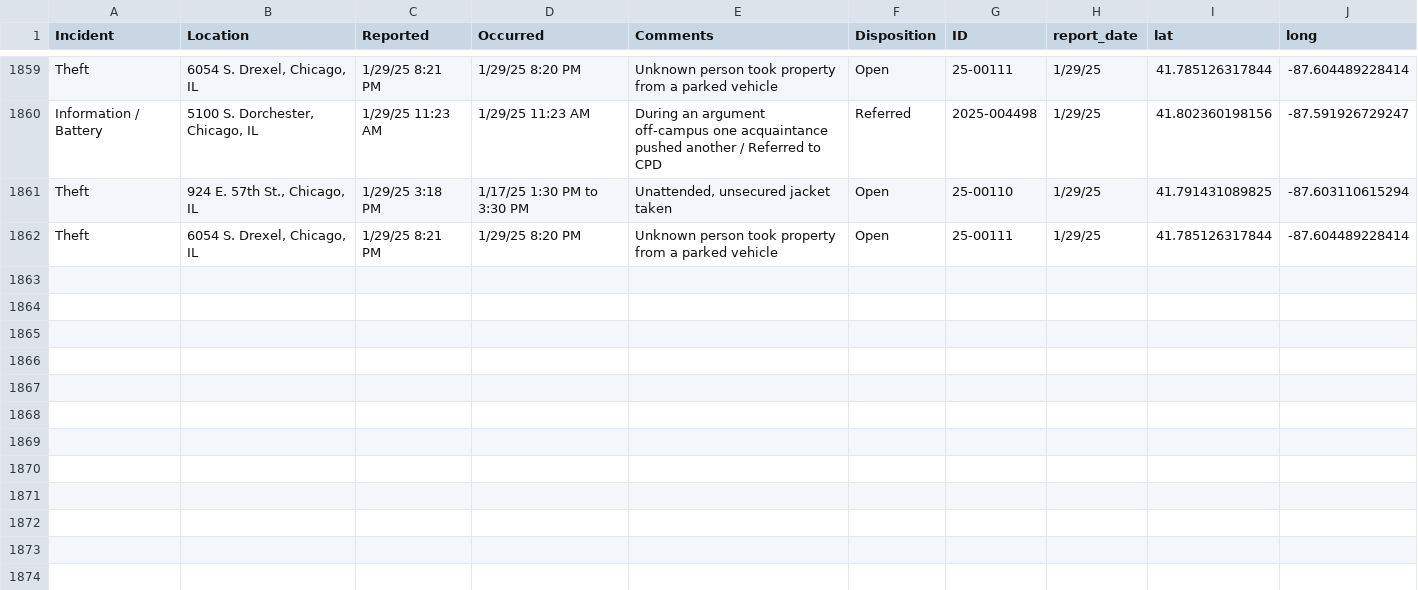
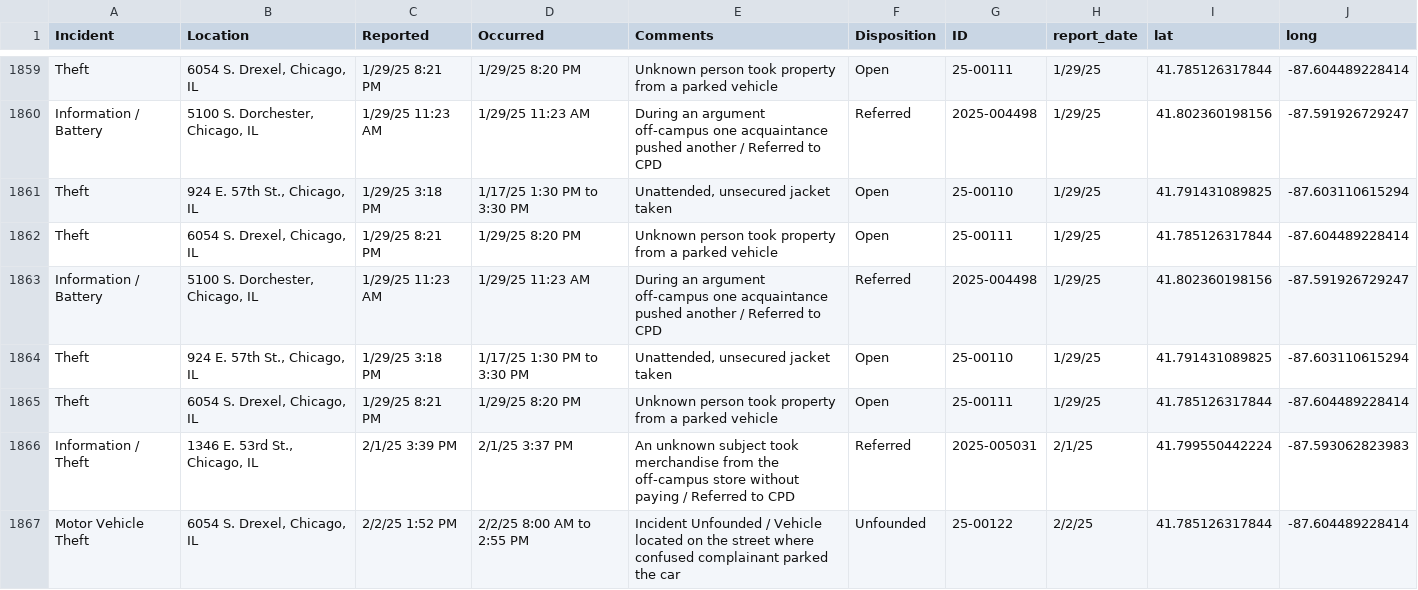
Before and after one commit to uchicago-crime/map, a CSV file: data/23-24_crime.csv, drawn as a sheet; only a part is shown, gaps mark what is left out.

```diff
--- a/data/23-24_crime.csv
+++ b/data/23-24_crime.csv
@@ -1862 +1862,6 @@
 "Theft","6054 S. Drexel, Chicago, IL","1/29/25 8:21 PM","1/29/25 8:20 PM","Unknown person took property from a parked vehicle","Open","25-00111","1/29/25",41.785126317844,-87.604489228414
+"Information / Battery","5100 S. Dorchester, Chicago, IL","1/29/25 11:23 AM","1/29/25 11:23 AM","During an argument off-campus one acquaintance pushed another / Referred to CPD","Referred","2025-004498","1/29/25",41.802360198156,-87.591926729247
+"Theft","924 E. 57th St., Chicago, IL","1/29/25 3:18 PM","1/17/25 1:30 PM to 3:30 PM","Unattended, unsecured jacket taken","Open","25-00110","1/29/25",41.791431089825,-87.603110615294
+"Theft","6054 S. Drexel, Chicago, IL","1/29/25 8:21 PM","1/29/25 8:20 PM","Unknown person took property from a parked vehicle","Open","25-00111","1/29/25",41.785126317844,-87.604489228414
+"Information / Theft","1346 E. 53rd St., Chicago, IL","2/1/25 3:39 PM","2/1/25 3:37 PM","An unknown subject took merchandise from the off-campus store without paying / Referred to CPD","Referred","2025-005031","2/1/25",41.799550442224,-87.593062823983
+"Motor Vehicle Theft","6054 S. Drexel, Chicago, IL","2/2/25 1:52 PM","2/2/25 8:00 AM to 2:55 PM","Incident Unfounded / Vehicle located on the street where confused complainant parked the car","Unfounded","25-00122","2/2/25",41.785126317844,-87.604489228414
```
Also changed, not shown: 1 other file.
